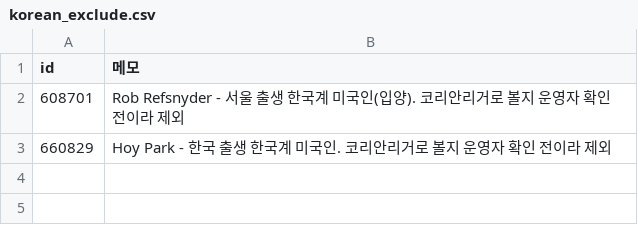
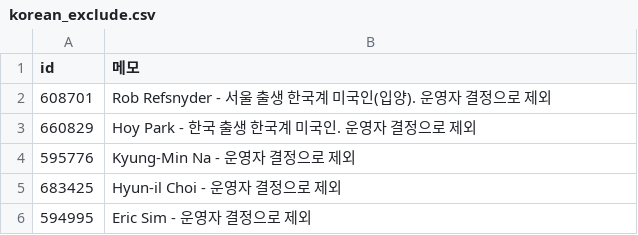
Before and after one commit to bylinercho/before_kbo, a CSV file: data/korean_exclude.csv, drawn as a sheet.

```diff
--- a/data/korean_exclude.csv
+++ b/data/korean_exclude.csv
@@ -1,3 +1,6 @@
 id,메모
-608701,Rob Refsnyder - 서울 출생 한국계 미국인(입양). 코리안리거로 볼지 운영자 확인 전이라 제외
-660829,Hoy Park - 한국 출생 한국계 미국인. 코리안리거로 볼지 운영자 확인 전이라 제외
+608701,Rob Refsnyder - 서울 출생 한국계 미국인(입양). 운영자 결정으로 제외
+660829,Hoy Park - 한국 출생 한국계 미국인. 운영자 결정으로 제외
+595776,Kyung-Min Na - 운영자 결정으로 제외
+683425,Hyun-il Choi - 운영자 결정으로 제외
+594995,Eric Sim - 운영자 결정으로 제외
```
Also changed, not shown: 1 other file.
